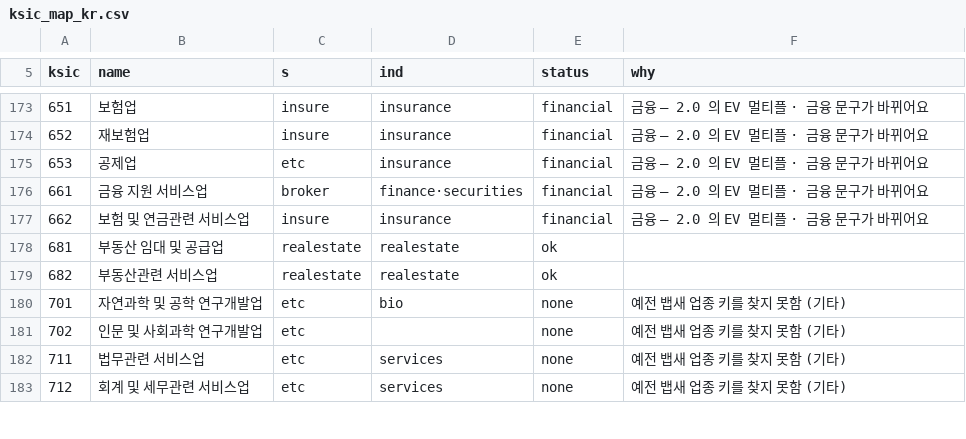
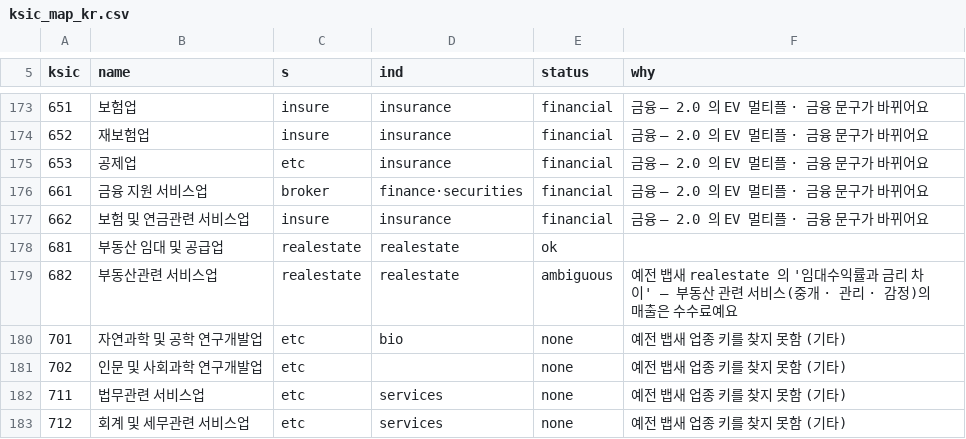
Before and after one commit to jacksungjinlee/baepsae, a CSV file: data/ksic_map_kr.csv, drawn as a sheet; only a part is shown, gaps mark what is left out; the diff covers the shown part only.

```diff
--- a/data/ksic_map_kr.csv
+++ b/data/ksic_map_kr.csv
@@ -178,3 +178,3 @@ ksic,name,s,ind,status,why
 681,부동산 임대 및 공급업,realestate,realestate,ok,
-682,부동산관련 서비스업,realestate,realestate,ok,
+682,부동산관련 서비스업,realestate,realestate,ambiguous,예전 뱁새 realestate 의 '임대수익률과 금리 차이' — 부동산 관련 서비스(중개 · 관리 · 감정)의 매출은 수수료예요
 701,자연과학 및 공학 연구개발업,etc,bio,none,예전 뱁새 업종 키를 찾지 못함 (기타)
```
Also changed, not shown: 1 added row, 1 removed row and 14 edited cells elsewhere in this file, 6 other files.
